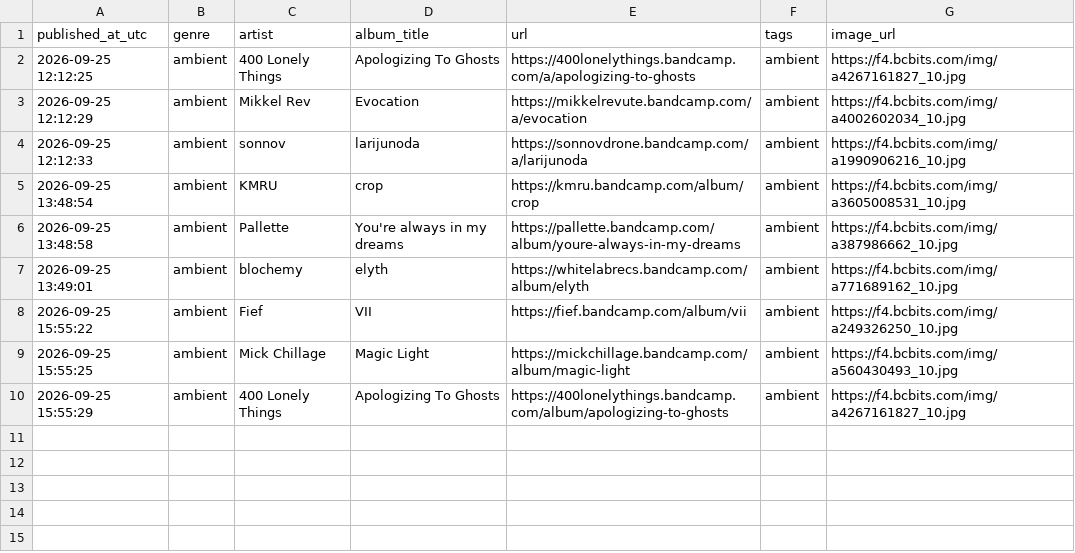
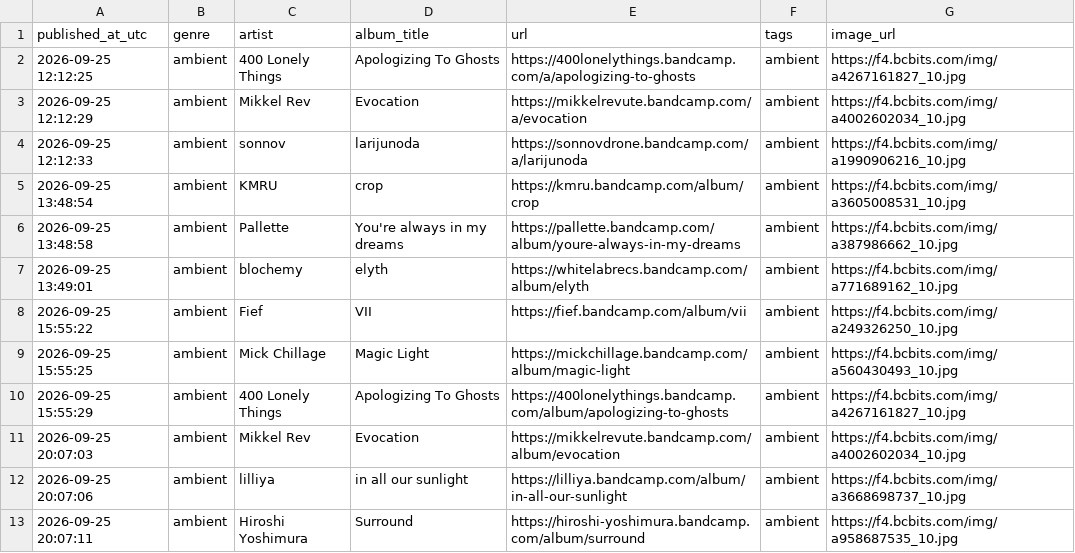
Before and after one commit to atimbaua/bc_scraper, a CSV file: releases_data.csv, drawn as a sheet; the diff names each change by its address in the sheet, - before the commit and + after, or states it on an @@ line.

```diff
--- a/releases_data.csv
+++ b/releases_data.csv
+row 11: 2026-09-25 20:07:03 | ambient | Mikkel Rev | Evocation | https://mikkelrevute.bandcamp.com/album/evocation | ambient | https://f4.bcbits.com/img/a4002602034_10.jpg
+row 12: 2026-09-25 20:07:06 | ambient | lilliya | in all our sunlight | https://lilliya.bandcamp.com/album/in-all-our-sunlight | ambient | https://f4.bcbits.com/img/a3668698737_10.jpg
+row 13: 2026-09-25 20:07:11 | ambient | Hiroshi Yoshimura | Surround | https://hiroshi-yoshimura.bandcamp.com/album/surround | ambient | https://f4.bcbits.com/img/a958687535_10.jpg
```
Also changed, not shown: 1 other file.
